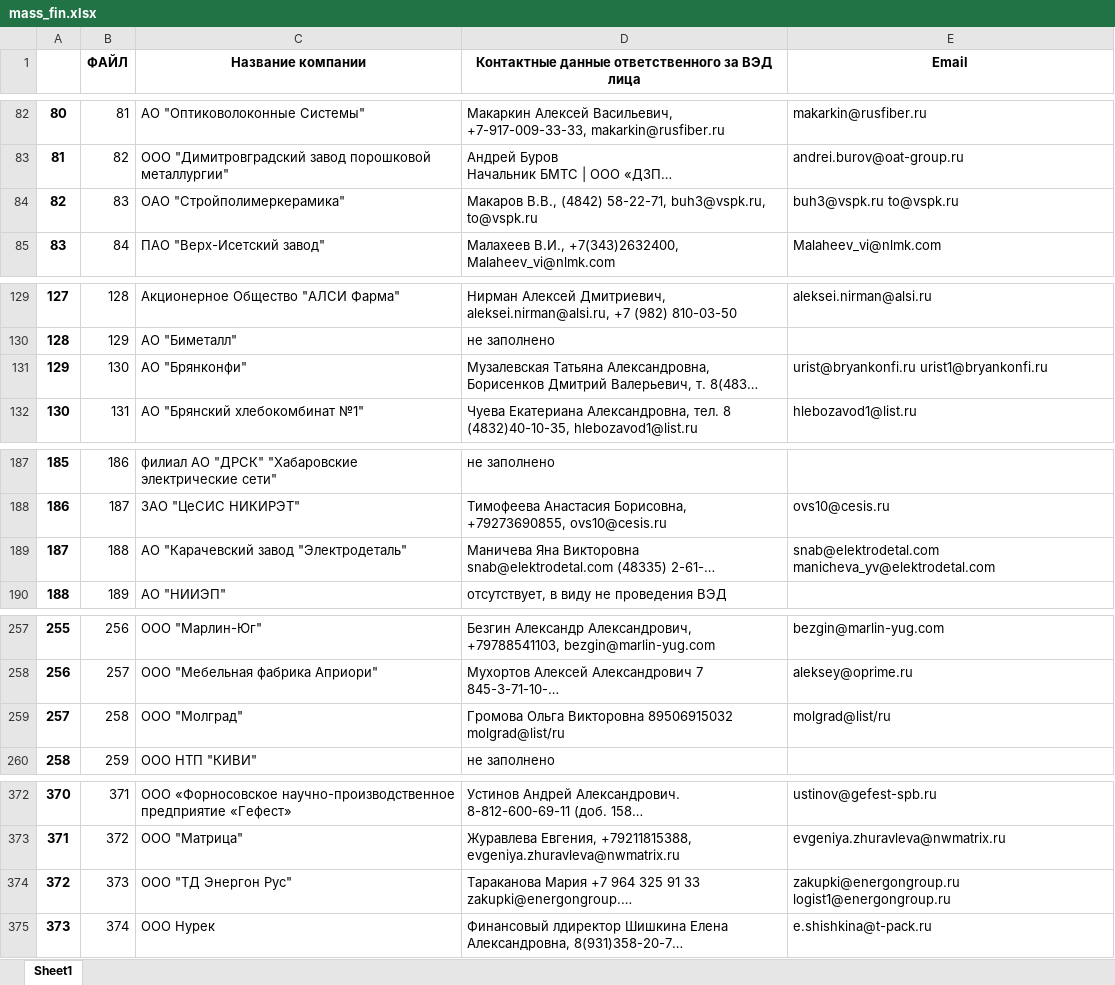
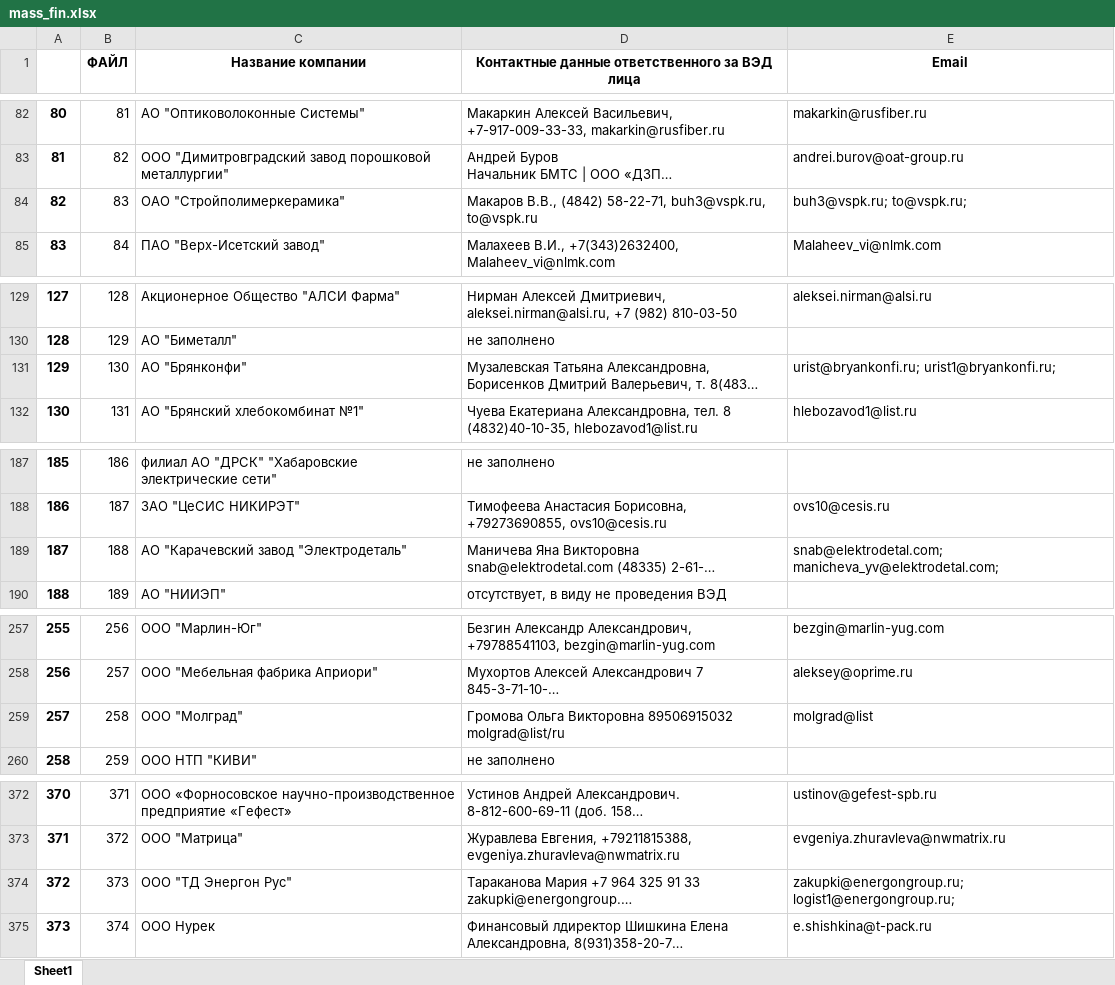
Before and after one commit to SudarickovIlya/SF_DS_Ilya, an Excel workbook: Список для обзвона/mass_fin.xlsx, sheet Sheet1, drawn as a sheet; only a part is shown, gaps mark what is left out; long unchanged cells end in …; values as stored, in another font and other column widths than the file's, no borders; the diff covers the shown part only; the diff names each change by its address in the sheet, - before the commit and + after, or states it on an @@ line.

Commit message:
Correct the list

```diff
--- a/Список для обзвона/mass_fin.xlsx (sheet Sheet1)
+++ b/Список для обзвона/mass_fin.xlsx (sheet Sheet1)
-E84 (Email): buh3@vspk.ru to@vspk.ru
+E84 (Email): buh3@vspk.ru; to@vspk.ru;
-E131 (Email): urist@bryankonfi.ru urist1@bryankonfi.ru
+E131 (Email): urist@bryankonfi.ru; urist1@bryankonfi.ru;
-E189 (Email): snab@elektrodetal.com manicheva_yv@elektrodetal.com
+E189 (Email): snab@elektrodetal.com; manicheva_yv@elektrodetal.com;
-E259 (Email): molgrad@list/ru
+E259 (Email): molgrad@list
-E374 (Email): zakupki@energongroup.ru logist1@energongroup.ru
+E374 (Email): zakupki@energongroup.ru; logist1@energongroup.ru;
```
Also changed, not shown: 7 edited cells elsewhere in this sheet, Список для обзвона/new.xlsx, 1 other file.
